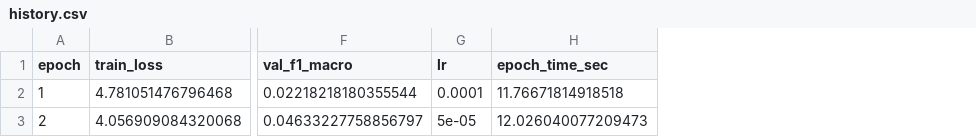
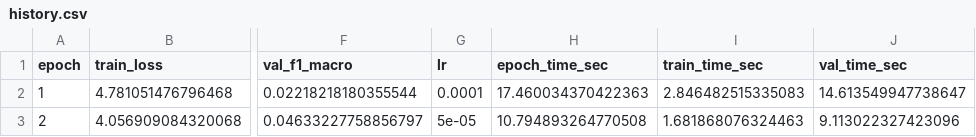
Before and after one commit to ACAct/ccf, a CSV file: openjiuwen/ml_experiment/results/runs/smoke_test/history.csv, drawn as a sheet; only a part is shown, gaps mark what is left out; the diff names each change by its address in the sheet, - before the commit and + after, or states it on an @@ line.

```diff
--- a/openjiuwen/ml_experiment/results/runs/smoke_test/history.csv
+++ b/openjiuwen/ml_experiment/results/runs/smoke_test/history.csv
+column I (train_time_sec), rows 2-3: 2.846482515335083 | 1.681868076324463
+column J (val_time_sec), rows 2-3: 14.613549947738647 | 9.113022327423096
-H2 (epoch_time_sec): 11.76671814918518
+H2 (epoch_time_sec): 17.460034370422363
-H3 (epoch_time_sec): 12.026040077209473
+H3 (epoch_time_sec): 10.794893264770508
```
Also changed, not shown: openjiuwen/ml_experiment/results/experiments_summary.csv, 7 other files.
